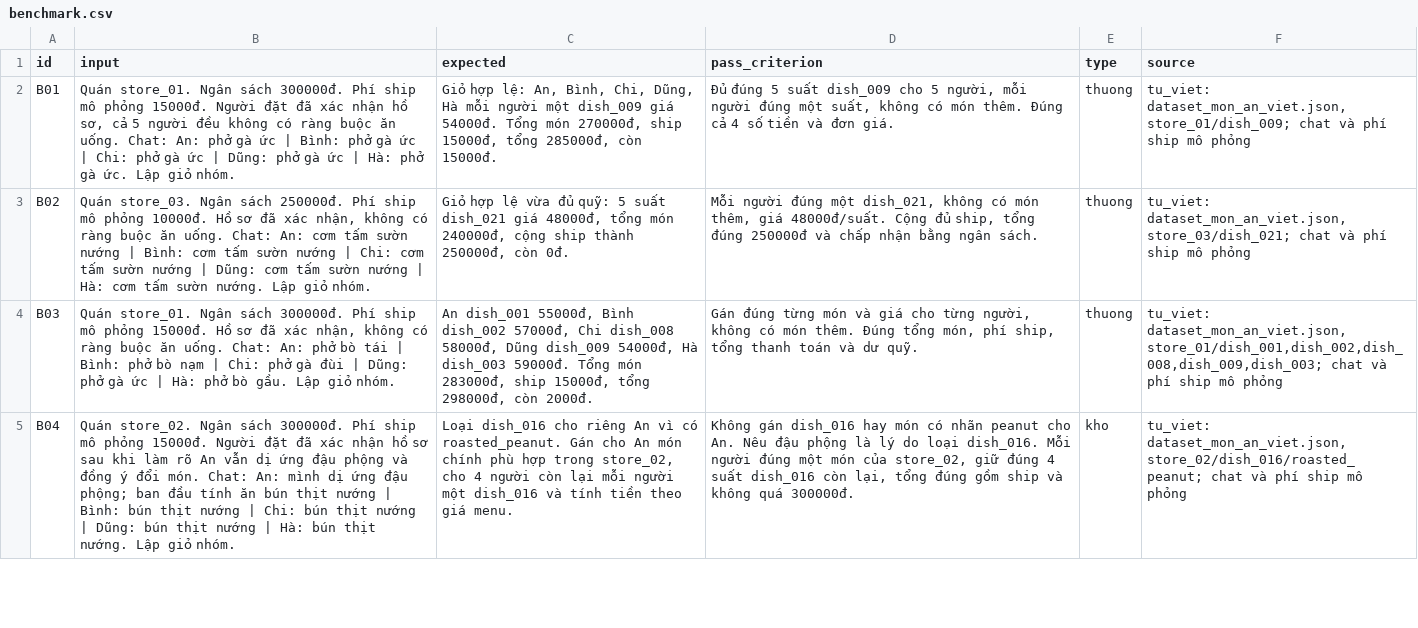
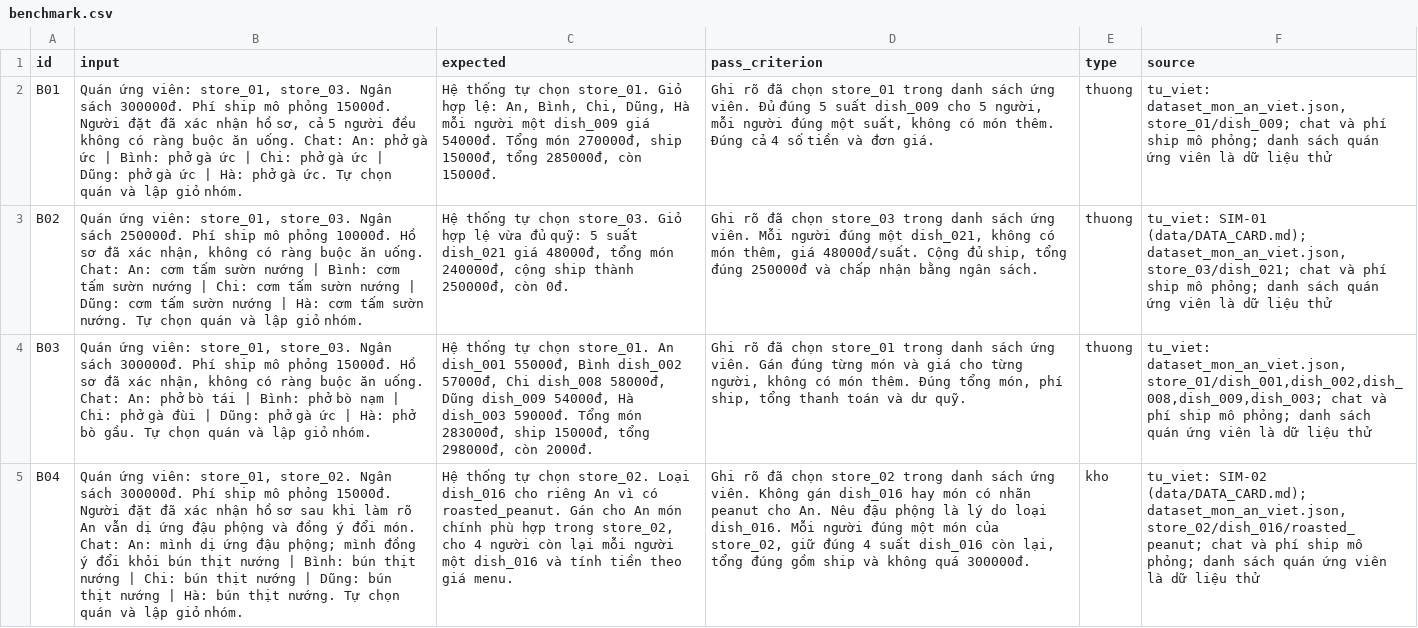
Before and after one commit to luongvh2510/K5-Day15-L3B-Lion, a CSV file: eval/benchmark.csv, drawn as a sheet; only a part is shown; the diff covers the shown part only; the diff names each change by its address in the sheet, - before the commit and + after, or states it on an @@ line.

Commit message:
feat: bổ sung luồng D2 mô phỏng và hồ sơ đánh giá CP2

```diff
--- a/eval/benchmark.csv
+++ b/eval/benchmark.csv
-B2 (input): Quán store_01. Ngân sách 300000đ. Phí ship mô phỏng 15000đ. Người đặt đã xác nhận hồ sơ, cả 5 người đều không có ràng buộc ăn uống. Chat: An: phở gà ức | Bình: phở gà ức | Chi: phở gà ức | Dũng: phở gà ức | Hà: phở gà ức. Lập giỏ nhóm.
+B2 (input): Quán ứng viên: store_01, store_03. Ngân sách 300000đ. Phí ship mô phỏng 15000đ. Người đặt đã xác nhận hồ sơ, cả 5 người đều không có ràng buộc ăn uống. Chat: An: phở gà ức | Bình: phở gà ức | Chi: phở gà ức | Dũng: phở gà ức | Hà: phở gà ức. Tự chọn quán và lập giỏ nhóm.
-C2 (expected): Giỏ hợp…
+C2 (expected): Hệ thống tự chọn store_01. Giỏ hợp…
-D2 (pass_criterion): Đủ đúng…
+D2 (pass_criterion): Ghi rõ đã chọn store_01 trong danh sách ứng viên. Đủ đúng…
-F2 (source): …ship mô phỏng
+F2 (source): …ship mô phỏng; danh sách quán ứng viên là dữ liệu thử
-B3 (input): Quán store_03. Ngân sách 250000đ. Phí ship mô phỏng 10000đ. Hồ sơ đã xác nhận, không có ràng buộc ăn uống. Chat: An: cơm tấm sườn nướng | Bình: cơm tấm sườn nướng | Chi: cơm tấm sườn nướng | Dũng: cơm tấm sườn nướng | Hà: cơm tấm sườn nướng. Lập giỏ nhóm.
+B3 (input): Quán ứng viên: store_01, store_03. Ngân sách 250000đ. Phí ship mô phỏng 10000đ. Hồ sơ đã xác nhận, không có ràng buộc ăn uống. Chat: An: cơm tấm sườn nướng | Bình: cơm tấm sườn nướng | Chi: cơm tấm sườn nướng | Dũng: cơm tấm sườn nướng | Hà: cơm tấm sườn nướng. Tự chọn quán và lập giỏ nhóm.
-C3 (expected): Giỏ hợp…
+C3 (expected): Hệ thống tự chọn store_03. Giỏ hợp…
-D3 (pass_criterion): Mỗi người…
+D3 (pass_criterion): Ghi rõ đã chọn store_03 trong danh sách ứng viên. Mỗi người…
-F3 (source): tu_viet: dataset_mon_an_viet.json, store_03/dish_021; chat và phí ship mô phỏng
+F3 (source): tu_viet: SIM-01 (data/DATA_CARD.md); dataset_mon_an_viet.json, store_03/dish_021; chat và phí ship mô phỏng; danh sách quán ứng viên là dữ liệu thử
-B4 (input): Quán store_01. Ngân sách 300000đ. Phí ship mô phỏng 15000đ. Hồ sơ đã xác nhận, không có ràng buộc ăn uống. Chat: An: phở bò tái | Bình: phở bò nạm | Chi: phở gà đùi | Dũng: phở gà ức | Hà: phở bò gầu. Lập giỏ nhóm.
+B4 (input): Quán ứng viên: store_01, store_03. Ngân sách 300000đ. Phí ship mô phỏng 15000đ. Hồ sơ đã xác nhận, không có ràng buộc ăn uống. Chat: An: phở bò tái | Bình: phở bò nạm | Chi: phở gà đùi | Dũng: phở gà ức | Hà: phở bò gầu. Tự chọn quán và lập giỏ nhóm.
-C4 (expected): An dish_001…
+C4 (expected): Hệ thống tự chọn store_01. An dish_001…
-D4 (pass_criterion): Gán đúng…
+D4 (pass_criterion): Ghi rõ đã chọn store_01 trong danh sách ứng viên. Gán đúng…
-F4 (source): …ship mô phỏng
+F4 (source): …ship mô phỏng; danh sách quán ứng viên là dữ liệu thử
-B5 (input): Quán store_02. Ngân sách 300000đ. Phí ship mô phỏng 15000đ. Người đặt đã xác nhận hồ sơ sau khi làm rõ An vẫn dị ứng đậu phộng và đồng ý đổi món. Chat: An: mình dị ứng đậu phộng; ban đầu tính ăn bún thịt nướng | Bình: bún thịt nướng | Chi: bún thịt nướng | Dũng: bún thịt nướng | Hà: bún thịt nướng. Lập giỏ nhóm.
+B5 (input): Quán ứng viên: store_01, store_02. Ngân sách 300000đ. Phí ship mô phỏng 15000đ. Người đặt đã xác nhận hồ sơ sau khi làm rõ An vẫn dị ứng đậu phộng và đồng ý đổi món. Chat: An: mình dị ứng đậu phộng; mình đồng ý đổi khỏi bún thịt nướng | Bình: bún thịt nướng | Chi: bún thịt nướng | Dũng: bún thịt nướng | Hà: bún thịt nướng. Tự chọn quán và lập giỏ nhóm.
-C5 (expected): Loại dish_016…
+C5 (expected): Hệ thống tự chọn store_02. Loại dish_016…
-D5 (pass_criterion): Không gán…
+D5 (pass_criterion): Ghi rõ đã chọn store_02 trong danh sách ứng viên. Không gán…
-F5 (source): tu_viet: dataset_mon_an_viet.json, store_02/dish_016/roasted_peanut; chat và phí ship mô phỏng
+F5 (source): tu_viet: SIM-02 (data/DATA_CARD.md); dataset_mon_an_viet.json, store_02/dish_016/roasted_peanut; chat và phí ship mô phỏng; danh sách quán ứng viên là dữ liệu thử
```
Also changed, not shown: 8 edited cells elsewhere in this file, 8 other files.
